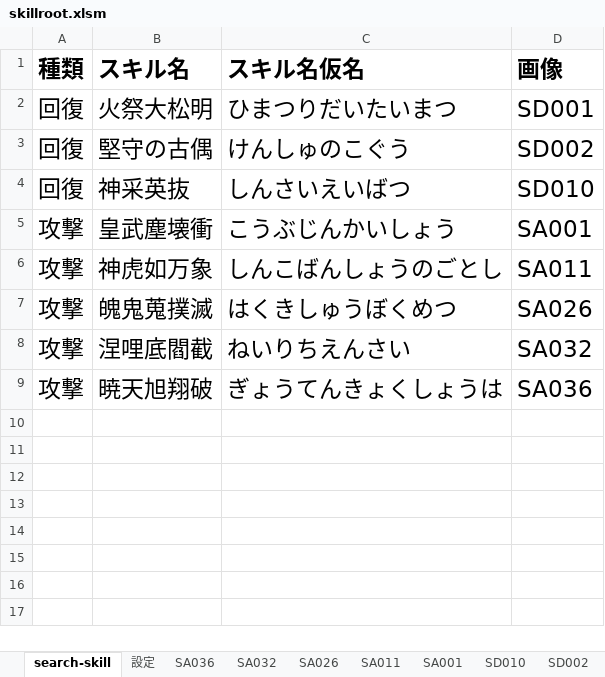
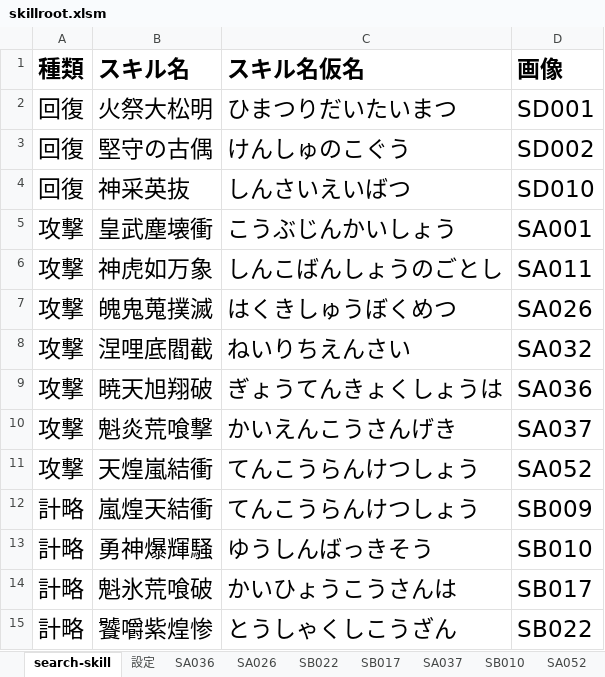
Before and after one commit to enbu-memo/enbu, an Excel workbook: docs/skillroot.xlsm, sheet search-skill, drawn as a sheet; values as stored, in another font and other column widths than the file's, no borders; the diff names each change by its address in the sheet, - before the commit and + after, or states it on an @@ line.

```diff
--- a/docs/skillroot.xlsm (sheet search-skill)
+++ b/docs/skillroot.xlsm (sheet search-skill)
+sheet tab: SB022
+sheet tab: SB017
+sheet tab: SA037
+sheet tab: SB010
+sheet tab: SA052
+row 10: 攻撃 | 魁炎荒喰撃 | かいえんこうさんげき | SA037
+row 11: 攻撃 | 天煌嵐結衝 | てんこうらんけつしょう | SA052
+row 12: 計略 | 嵐煌天結衝 | てんこうらんけつしょう | SB009
+row 13: 計略 | 勇神爆輝騒 | ゆうしんばっきそう | SB010
+row 14: 計略 | 魁氷荒喰破 | かいひょうこうさんは | SB017
+row 15: 計略 | 饕嚼紫煌惨 | とうしゃくしこうざん | SB022
```
Also changed, not shown: sheet SA026, sheet SA036, sheet 設定, other sheet tabs, charts or pictures, 44 other files.
